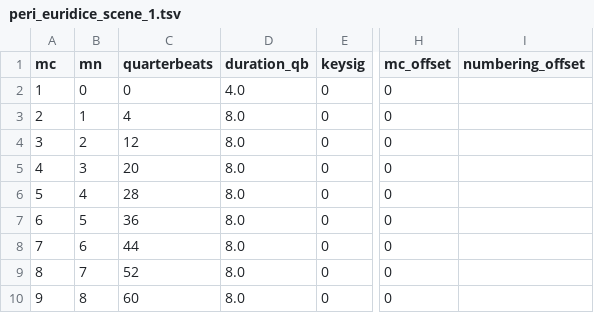
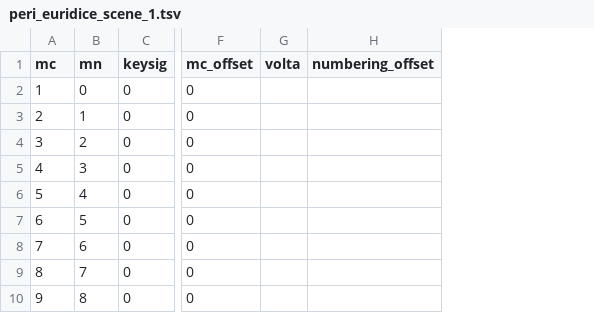
Before and after one commit to DCMLab/peri_euridice, a TSV file: measures/peri_euridice_scene_1.tsv, drawn as a sheet; only a part is shown, gaps mark what is left out; removed rows and columns are numbered as before the commit, all else as after; the diff names each change by its address in the sheet, - before the commit and + after, or states it on an @@ line.

```diff
--- a/measures/peri_euridice_scene_1.tsv
+++ b/measures/peri_euridice_scene_1.tsv
-column C (quarterbeats), rows 2-10: 0 | 4 | 12 | 20 | 28 | 36 | 44 | 52 | 60
-column D (duration_qb), rows 2-10: 4.0 | 8.0 | 8.0 | 8.0 | 8.0 | 8.0 | 8.0 | 8.0 | 8.0
+column G (volta), empty
```
Also changed, not shown: harmonies/peri_euridice_scene_1.tsv, metadata.tsv, 2 other files.
